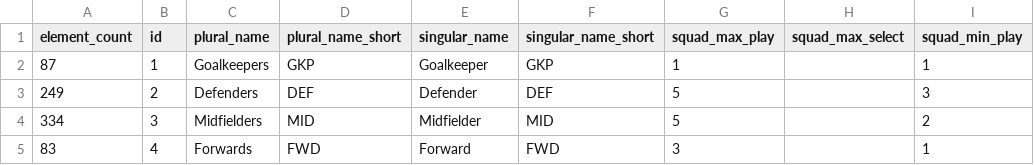
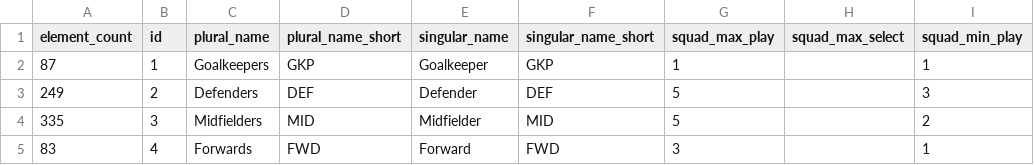
Before and after one commit to kungfu581-art/FPL-DATA-V1, a CSV file: data/positions.csv, drawn as a sheet; only a part is shown; the diff names each change by its address in the sheet, - before the commit and + after, or states it on an @@ line.

```diff
--- a/data/positions.csv
+++ b/data/positions.csv
-A4 (element_count): 334
+A4 (element_count): 335
```
Also changed, not shown: data/fixtures.csv, data/players.csv, 3 other files.
